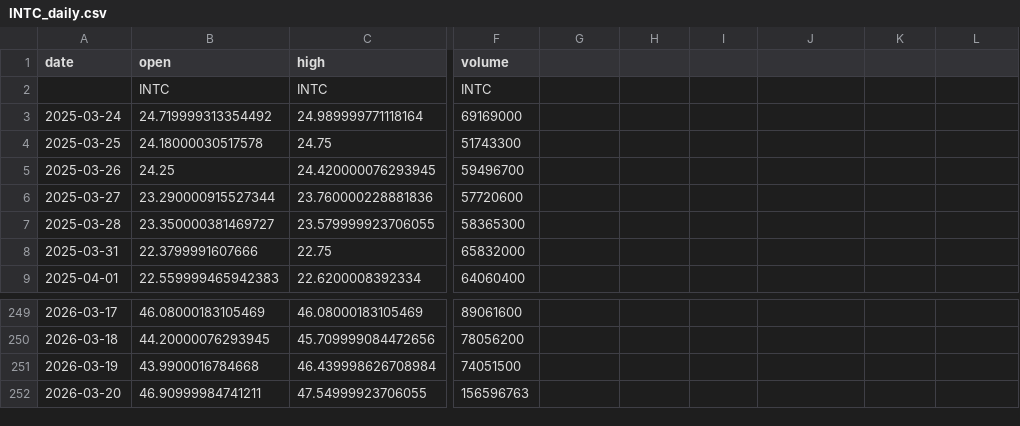
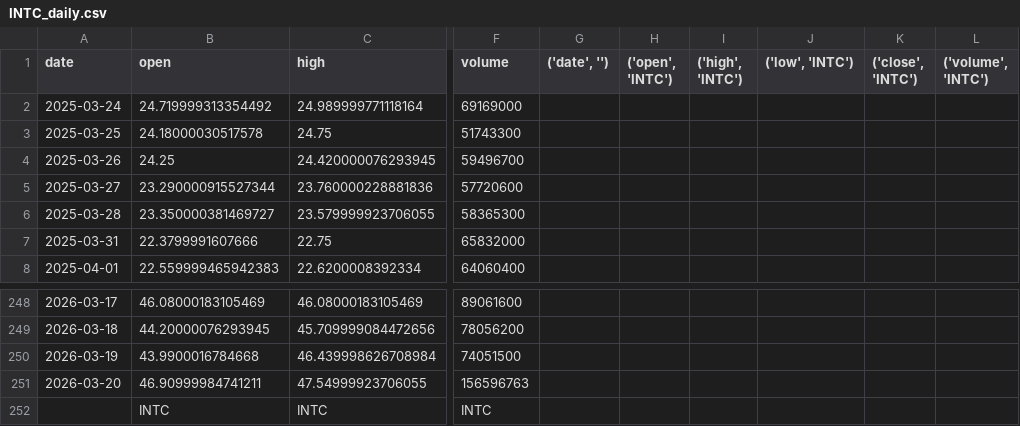
Before and after one commit to invisibleseller/stockprice, a CSV file: data/INTC_daily.csv, drawn as a sheet; only a part is shown, gaps mark what is left out; the diff names each change by its address in the sheet, - before the commit and + after, or states it on an @@ line.

```diff
--- a/data/INTC_daily.csv
+++ b/data/INTC_daily.csv
-G1: (empty)
+G1: ('date', '')
-H1: (empty)
+H1: ('open', 'INTC')
-I1: (empty)
+I1: ('high', 'INTC')
-J1: (empty)
+J1: ('low', 'INTC')
-K1: (empty)
+K1: ('close', 'INTC')
-L1: (empty)
+L1: ('volume', 'INTC')
@@ row 2 moved to row 252: INTC @@
```
